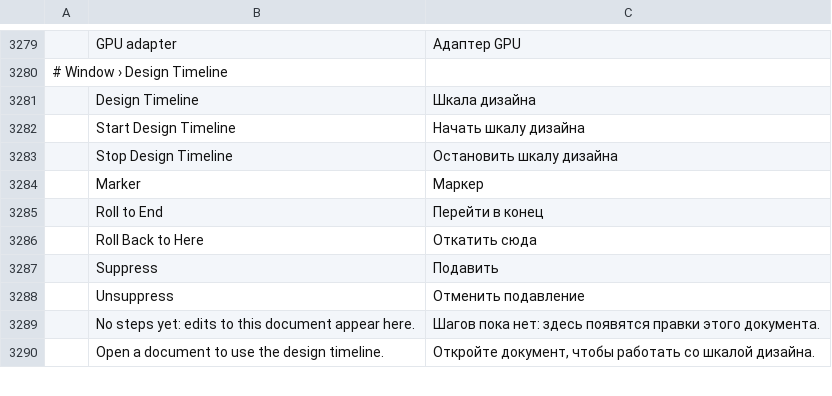
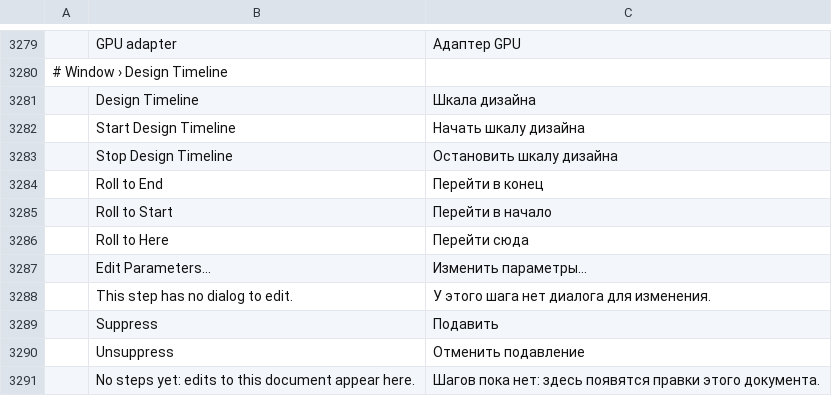
Before and after one commit to Xaero252/photocraft, a TSV file: crates/ui-egui/src/i18n/ru.tsv, drawn as a sheet; only a part is shown, gaps mark what is left out; the shorter side is filled out with more unchanged rows; removed rows and columns are numbered as before the commit, all else as after; the diff names each change by its address in the sheet, - before the commit and + after, or states it on an @@ line.

```diff
--- a/crates/ui-egui/src/i18n/ru.tsv
+++ b/crates/ui-egui/src/i18n/ru.tsv
-row 3284:  | Marker | Маркер
-row 3286:  | Roll Back to Here | Откатить сюда
+row 3285:  | Roll to Start | Перейти в начало
+row 3286:  | Roll to Here | Перейти сюда
+row 3287:  | Edit Parameters… | Изменить параметры…
+row 3288:  | This step has no dialog to edit. | У этого шага нет диалога для изменения.
```
Also changed, not shown: crates/ui-egui/src/i18n/el.tsv, crates/ui-egui/src/i18n/fr.tsv, 24 other files.
